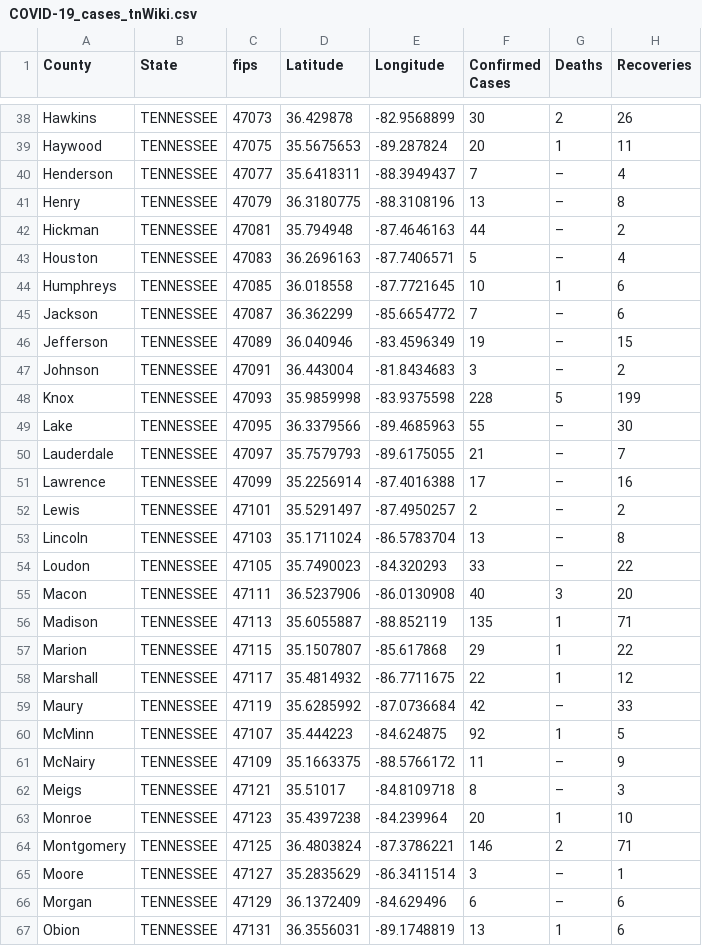
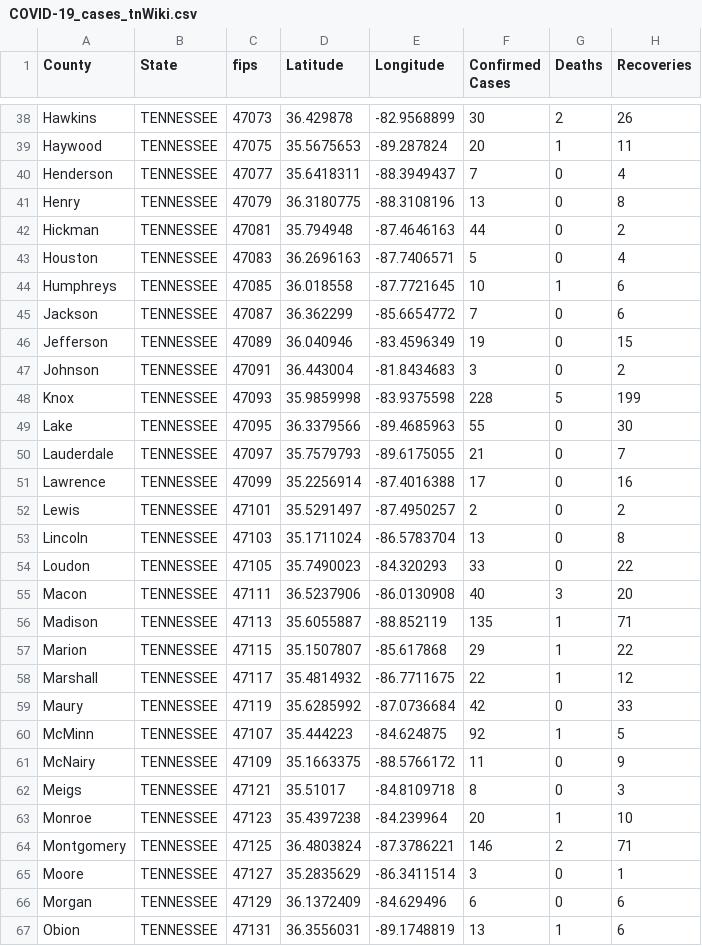
Before and after one commit to ThanatoSohne/COVID-19-Outbreak-Visualization-Tool, a CSV file: Web Scrapers/US States/COVID-19_cases_tnWiki.csv, drawn as a sheet; only a part is shown, gaps mark what is left out; the diff covers the shown part only; the diff names each change by its address in the sheet, - before the commit and + after, or states it on an @@ line.

```diff
--- a/Web Scrapers/US States/COVID-19_cases_tnWiki.csv
+++ b/Web Scrapers/US States/COVID-19_cases_tnWiki.csv
-G40:G43 (Deaths): –
+G40:G43 (Deaths): 0
-G45:G47 (Deaths): –
+G45:G47 (Deaths): 0
-G49:G54 (Deaths): –
+G49:G54 (Deaths): 0
-G59 (Deaths): –
+G59 (Deaths): 0
-G61:G62 (Deaths): –
+G61:G62 (Deaths): 0
-G65:G66 (Deaths): –
+G65:G66 (Deaths): 0
```
Also changed, not shown: 38 edited cells elsewhere in this file.
